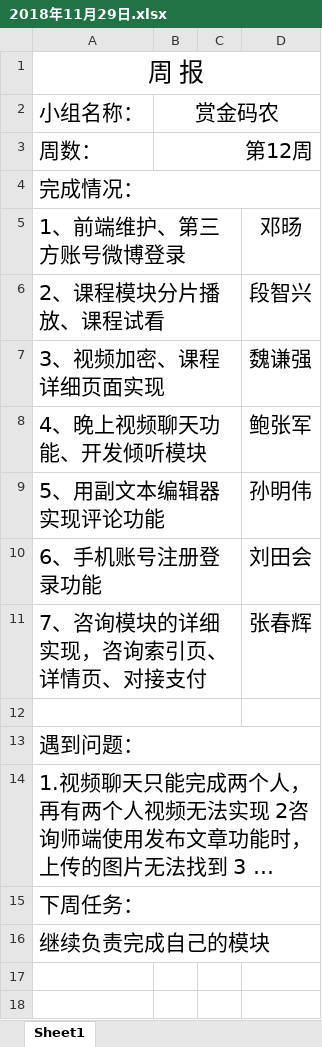
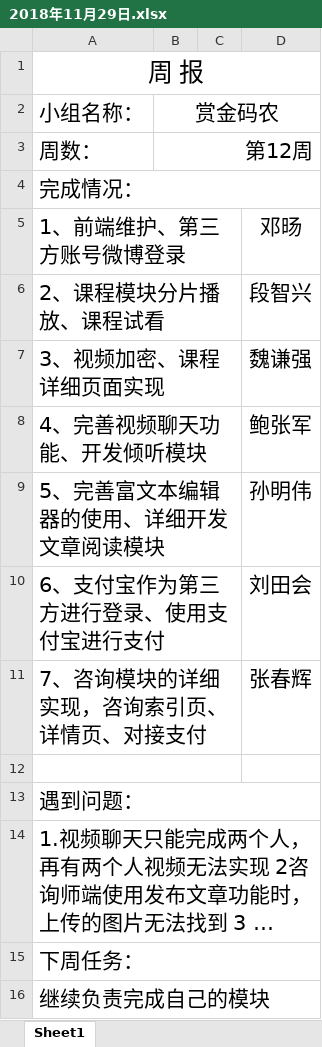
Before and after one commit to smilingzhang/psychological-counseling, an Excel workbook: 周报/2018年11月29日.xlsx, sheet Sheet1, drawn as a sheet; long unchanged cells end in …; values as stored, in another font and other column widths than the file's, no borders; the diff names each change by its address in the sheet, - before the commit and + after, or states it on an @@ line.

Commit message:
第12周周报

```diff
--- a/周报/2018年11月29日.xlsx (sheet Sheet1)
+++ b/周报/2018年11月29日.xlsx (sheet Sheet1)
-A8: 4、晚上视频聊天功能、开发倾听模块
+A8: 4、完善视频聊天功能、开发倾听模块
-A9: 5、用副文本编辑器实现评论功能
+A9: 5、完善富文本编辑器的使用、详细开发文章阅读模块
-A10: 6、手机账号注册登录功能
+A10: 6、支付宝作为第三方进行登录、使用支付宝进行支付
```
